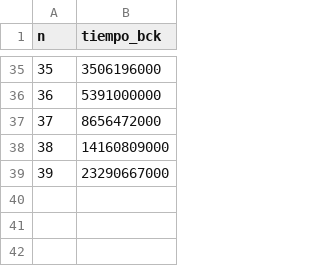
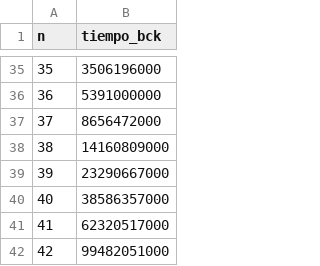
Before and after one commit to TeoKohan/Algoritmos3TP1, a CSV file: Output/peor_caso_bck.csv, drawn as a sheet; only a part is shown, gaps mark what is left out.

```diff
--- a/Output/peor_caso_bck.csv
+++ b/Output/peor_caso_bck.csv
@@ -39 +39,4 @@ n, tiempo_bck
 39, 23290667000
+40, 38586357000
+41, 62320517000
+42, 99482051000
```
Also changed, not shown: Output/caso_promedio_ambas_podas_bck.csv, 3 other files.
